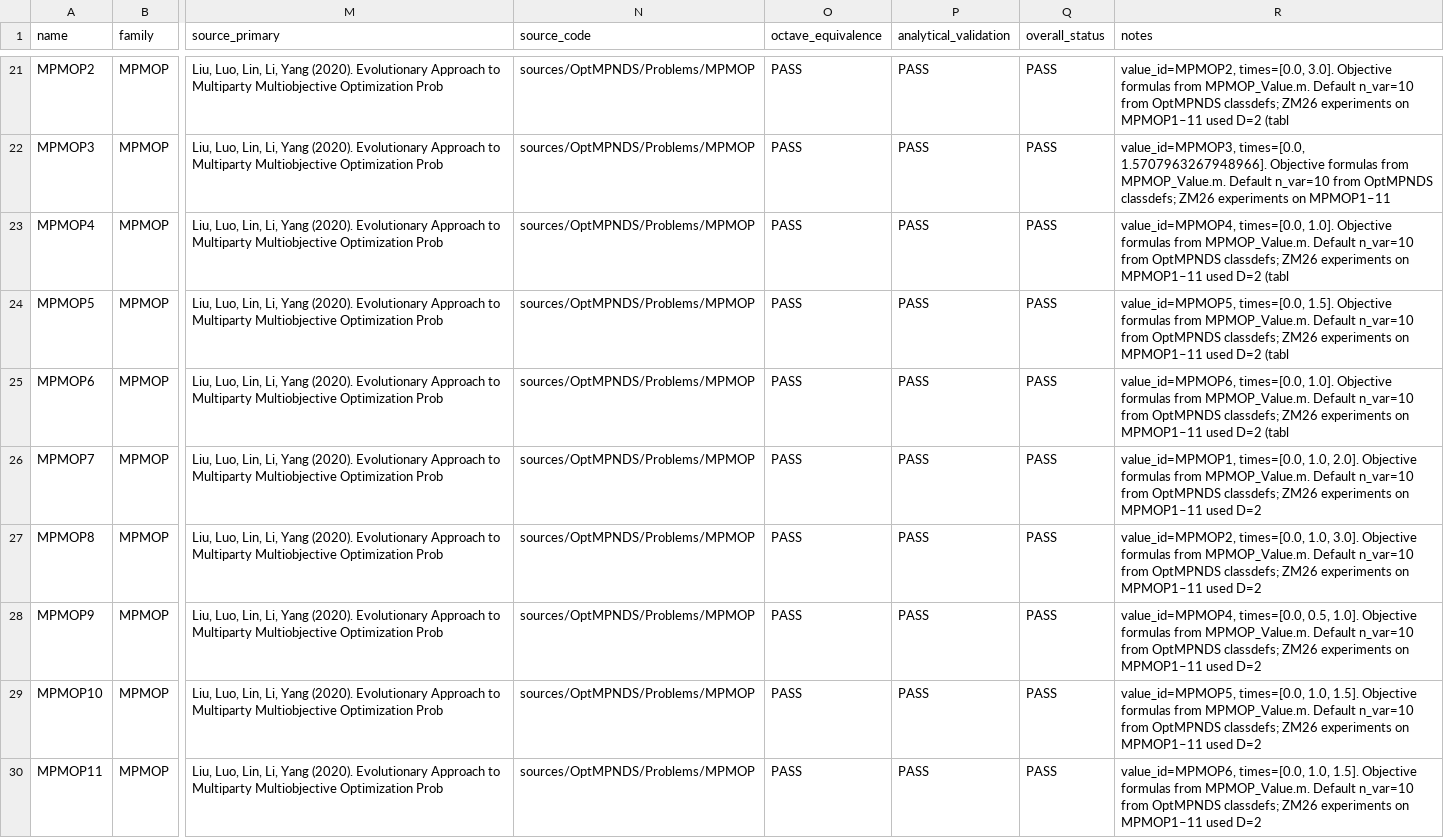
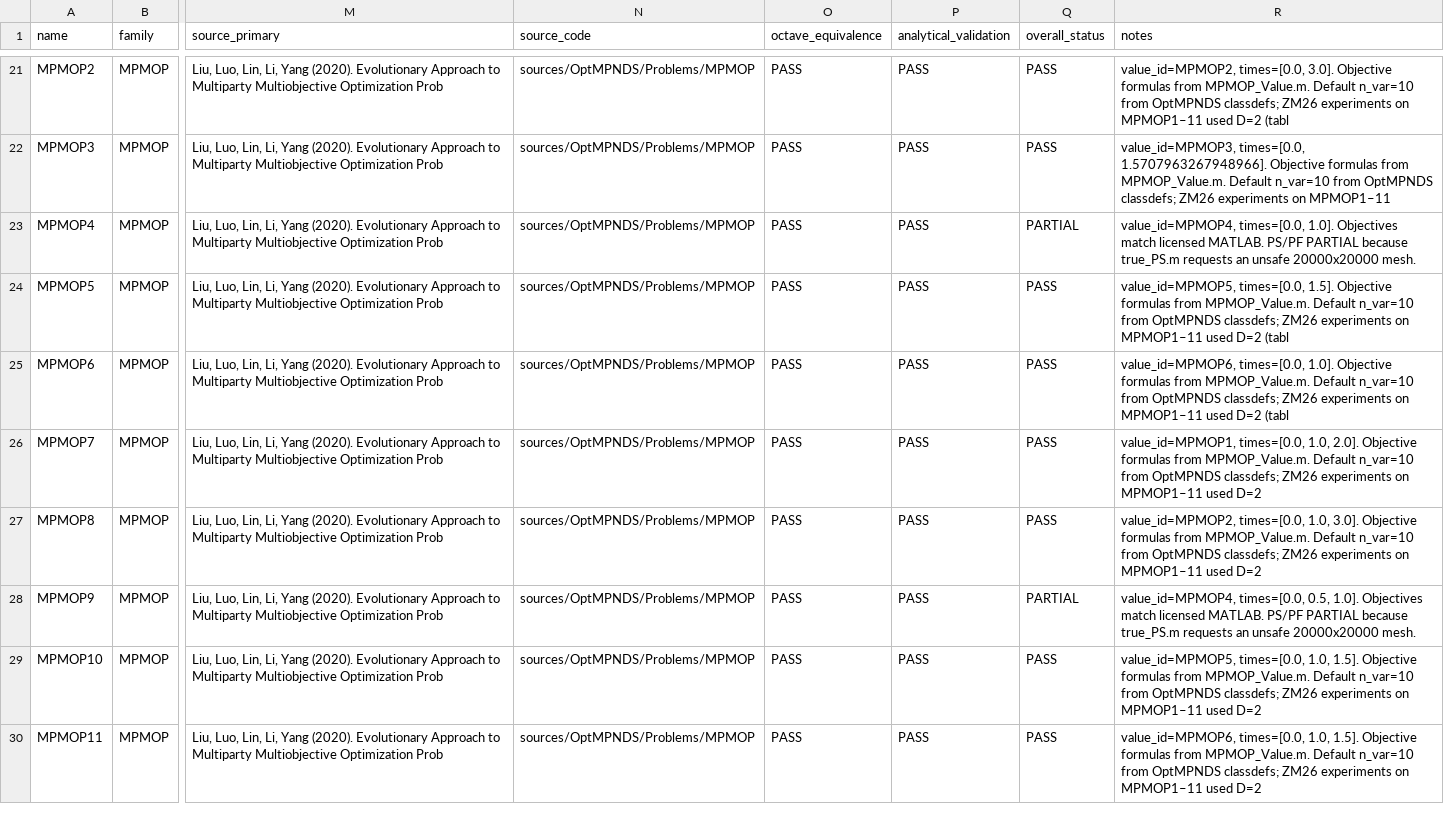
Before and after one commit to pedronatanaelfs/benchmarks_python, a CSV file: docs/benchmark_inventory.csv, drawn as a sheet; only a part is shown, gaps mark what is left out; the diff covers the shown part only; the diff names each change by its address in the sheet, - before the commit and + after, or states it on an @@ line.

Commit message:
docs: publish licensed-MATLAB validation status on main
The previous push updated the Python ports and README table, but
validation_report.md and related public docs still described the
pre-MATLAB 23/12 snapshot. Record the completed 33 PASS / 2 PARTIAL
equivalence results so GitHub main matches the executed audit.

```diff
--- a/docs/benchmark_inventory.csv
+++ b/docs/benchmark_inventory.csv
-Q23 (overall_status): PASS
+Q23 (overall_status): PARTIAL
-R23 (notes): …times=[0.0, 1.0]. Objective formulas from MPMOP_Value.m. Default n_var=10 from OptMPNDS classdefs; ZM26 experiments on MPMOP1–11 used D=2 (tabl
+R23 (notes): …times=[0.0, 1.0]. Objectives match licensed MATLAB. PS/PF PARTIAL because true_PS.m requests an unsafe 20000x20000 mesh.
-Q28 (overall_status): PASS
+Q28 (overall_status): PARTIAL
-R28 (notes): …0.5, 1.0]. Objective formulas from MPMOP_Value.m. Default n_var=10 from OptMPNDS classdefs; ZM26 experiments on MPMOP1–11 used D=2
+R28 (notes): …0.5, 1.0]. Objectives match licensed MATLAB. PS/PF PARTIAL because true_PS.m requests an unsafe 20000x20000 mesh.
```
Also changed, not shown: 55 edited cells elsewhere in this file, 15 other files.
